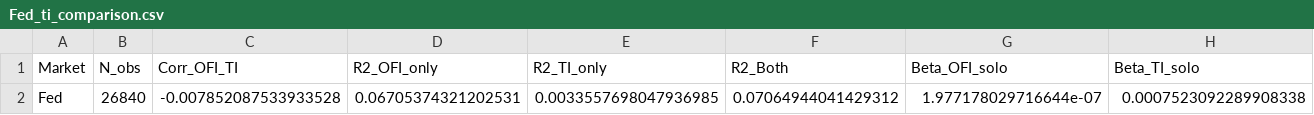
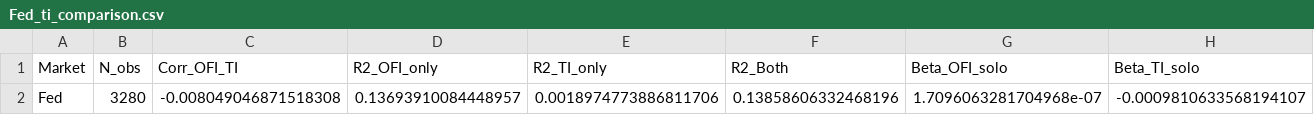
Before and after one commit to rakshit-kaushik/prediction, a CSV file: results/analysis/Fed_ti_comparison.csv, drawn as a sheet; only a part is shown; removed rows and columns are numbered as before the commit, all else as after; rows hold the shown columns only; the diff names each change by its address in the sheet, - before the commit and + after, or states it on an @@ line.

```diff
--- a/results/analysis/Fed_ti_comparison.csv
+++ b/results/analysis/Fed_ti_comparison.csv
-row 2: Fed | 26840 | -0.007852087533933528 | 0.06705374321202531 | 0.0033557698047936985 | 0.07064944041429312 | 1.977178029716644e-07 | 0.0007523092289908338
+row 2: Fed | 3280 | -0.008049046871518308 | 0.13693910084448957 | 0.0018974773886811706 | 0.13858606332468196 | 1.7096063281704968e-07 | -0.0009810633568194107
```
Also changed, not shown: results/analysis/Fed_event_statistics.csv, results/analysis/Fed_regression_detailed.csv, 32 other files.
